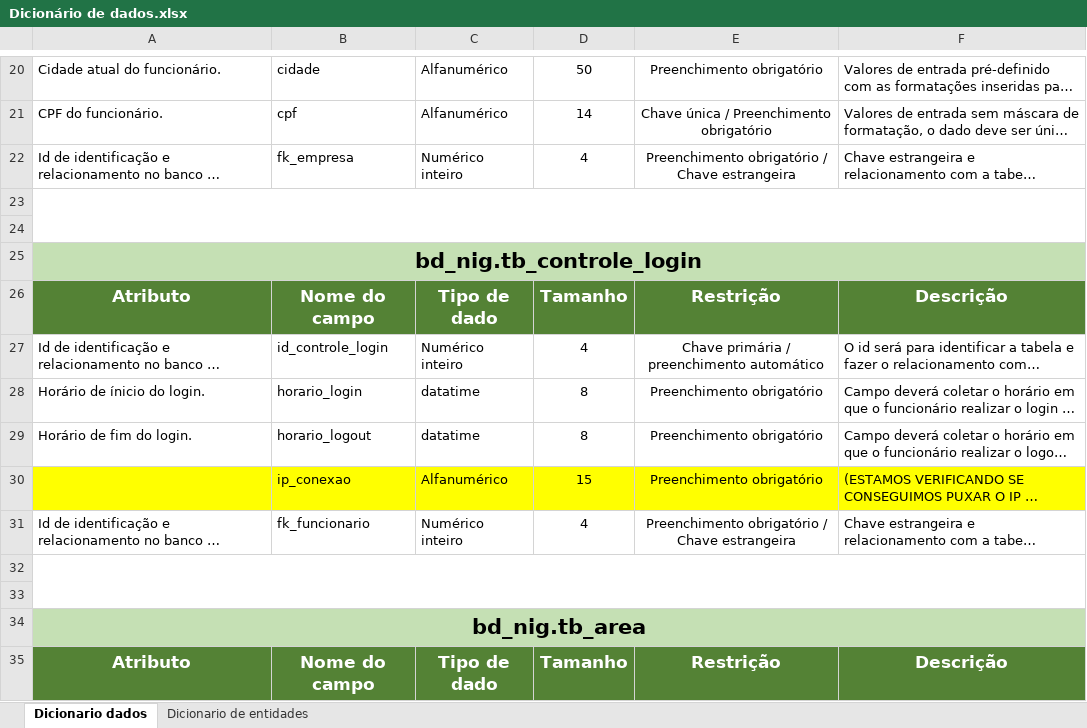
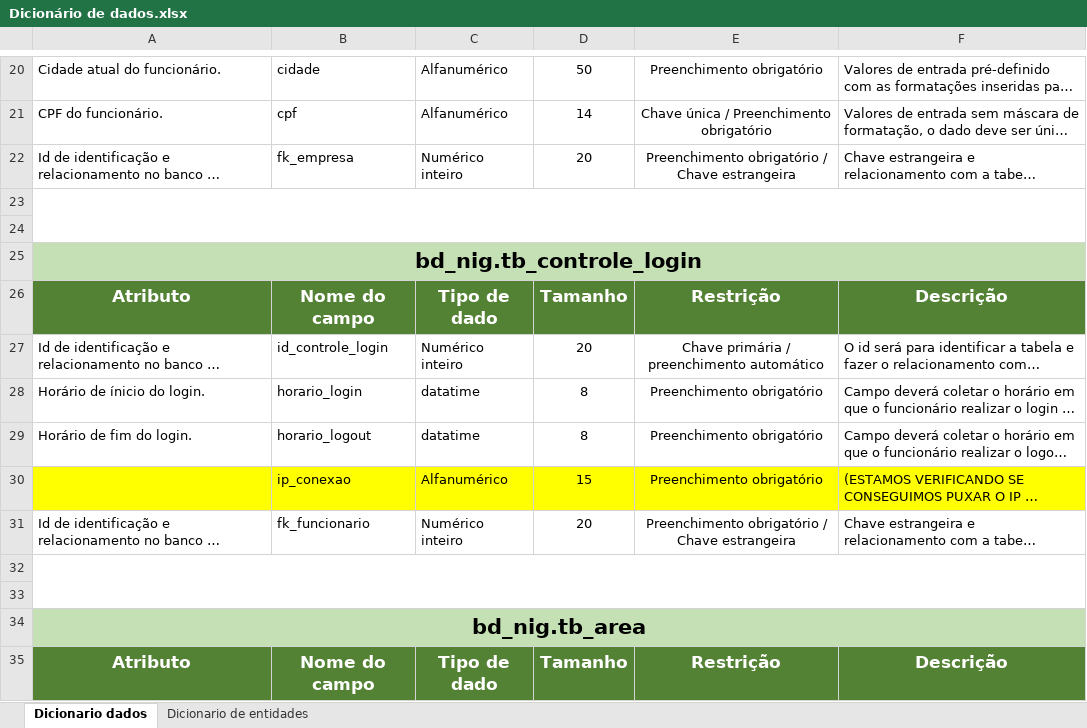
Before and after one commit to BandTec/grupo10-1adsb-2020-2, an Excel workbook: documents/xlsx/Dicionário de dados.xlsx, sheet Dicionario dados, drawn as a sheet; only a part is shown, gaps mark what is left out; long unchanged cells end in …; values as stored, in another font and other column widths than the file's, no borders; the diff covers the shown part only; the diff names each change by its address in the sheet, - before the commit and + after, or states it on an @@ line.

Commit message:
Ata do dia e ajustes no dicionário de dados (tamanho do campo numérico inteiro)

```diff
--- a/documents/xlsx/Dicionário de dados.xlsx (sheet Dicionario dados)
+++ b/documents/xlsx/Dicionário de dados.xlsx (sheet Dicionario dados)
-D22: 4
+D22: 20
-D27: 4
+D27: 20
-D31: 4
+D31: 20
```
Also changed, not shown: 11 edited cells elsewhere in this sheet, 1 other file.
